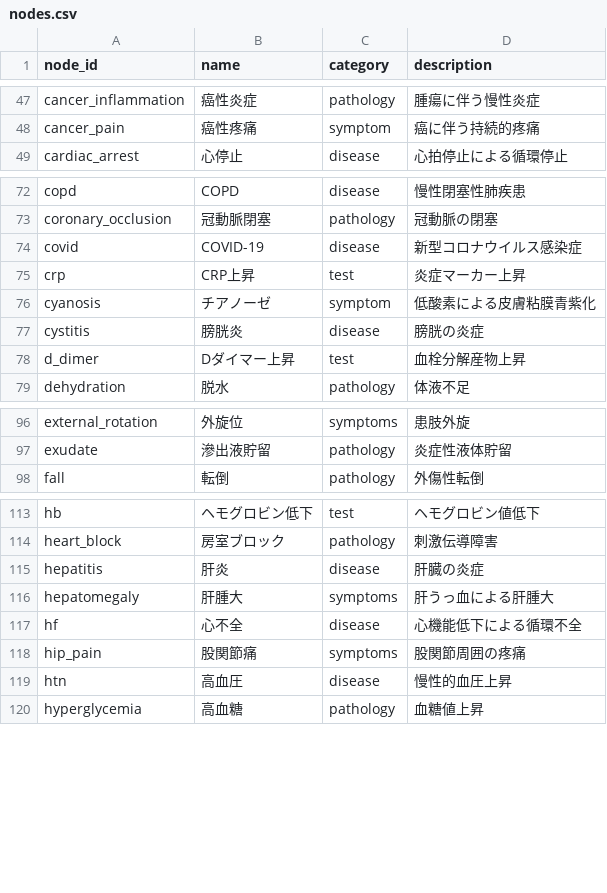
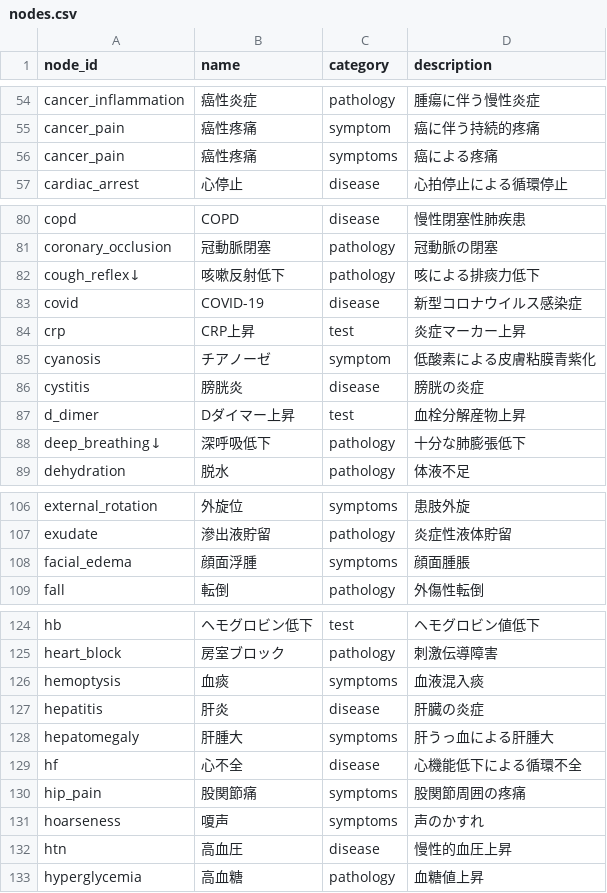
Before and after one commit to kounotorichan-prog/kannrennzu-app, a CSV file: nodes.csv, drawn as a sheet; only a part is shown, gaps mark what is left out; the diff covers the shown part only.

```diff
--- a/nodes.csv
+++ b/nodes.csv
@@ -48,2 +55,3 @@ cancer_inflammation,癌性炎症,pathology,腫瘍に伴う慢性炎症
 cancer_pain,癌性疼痛,symptom,癌に伴う持続的疼痛
+cancer_pain,癌性疼痛,symptoms,癌による疼痛
 cardiac_arrest,心停止,disease,心拍停止による循環停止
@@ -73,2 +81,3 @@ copd,COPD,disease,慢性閉塞性肺疾患
 coronary_occlusion,冠動脈閉塞,pathology,冠動脈の閉塞
+cough_reflex↓,咳嗽反射低下,pathology,咳による排痰力低下
 covid,COVID-19,disease,新型コロナウイルス感染症
@@ -78,2 +87,3 @@ cystitis,膀胱炎,disease,膀胱の炎症
 d_dimer,Dダイマー上昇,test,血栓分解産物上昇
+deep_breathing↓,深呼吸低下,pathology,十分な肺膨張低下
 dehydration,脱水,pathology,体液不足
@@ -97,2 +107,3 @@ external_rotation,外旋位,symptoms,患肢外旋
 exudate,滲出液貯留,pathology,炎症性液体貯留
+facial_edema,顔面浮腫,symptoms,顔面腫脹
 fall,転倒,pathology,外傷性転倒
@@ -114,2 +125,3 @@ hb,ヘモグロビン低下,test,ヘモグロビン値低下
 heart_block,房室ブロック,pathology,刺激伝導障害
+hemoptysis,血痰,symptoms,血液混入痰
 hepatitis,肝炎,disease,肝臓の炎症
@@ -118,2 +130,3 @@ hf,心不全,disease,心機能低下による循環不全
 hip_pain,股関節痛,symptoms,股関節周囲の疼痛
+hoarseness,嗄声,symptoms,声のかすれ
 htn,高血圧,disease,慢性的血圧上昇
```
Also changed, not shown: 16 added rows elsewhere in this file, edges.csv, 2 other files.
